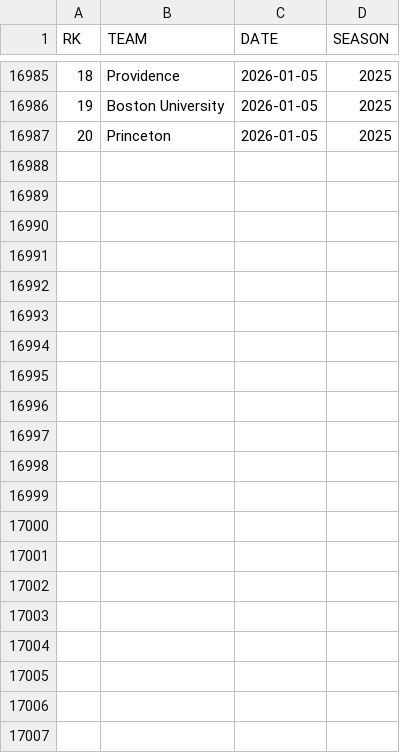
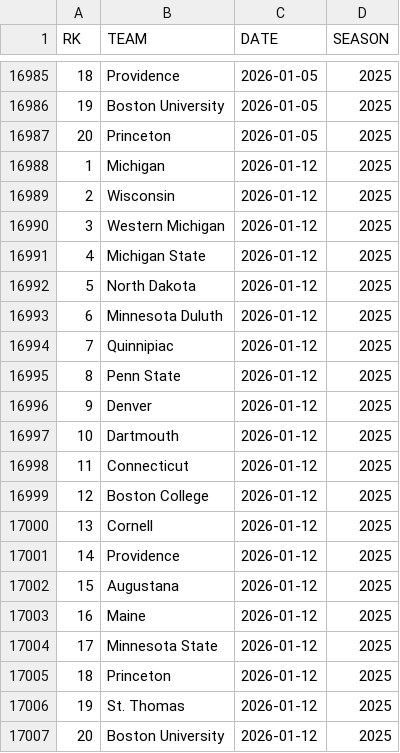
Before and after one commit to redsoxfan2194/buhockeystats, a CSV file: buhockeystatssite/recordbookdata/mpolls.csv, drawn as a sheet; only a part is shown, gaps mark what is left out; the diff names each change by its address in the sheet, - before the commit and + after, or states it on an @@ line.

Commit message:
record and stats update 2026-1-16

```diff
--- a/buhockeystatssite/recordbookdata/mpolls.csv
+++ b/buhockeystatssite/recordbookdata/mpolls.csv
+row 16988: 1 | Michigan | 2026-01-12 | 2025
+row 16989: 2 | Wisconsin | 2026-01-12 | 2025
+row 16990: 3 | Western Michigan | 2026-01-12 | 2025
+row 16991: 4 | Michigan State | 2026-01-12 | 2025
+row 16992: 5 | North Dakota | 2026-01-12 | 2025
+row 16993: 6 | Minnesota Duluth | 2026-01-12 | 2025
+row 16994: 7 | Quinnipiac | 2026-01-12 | 2025
+row 16995: 8 | Penn State | 2026-01-12 | 2025
+row 16996: 9 | Denver | 2026-01-12 | 2025
+row 16997: 10 | Dartmouth | 2026-01-12 | 2025
+row 16998: 11 | Connecticut | 2026-01-12 | 2025
+row 16999: 12 | Boston College | 2026-01-12 | 2025
+row 17000: 13 | Cornell | 2026-01-12 | 2025
+row 17001: 14 | Providence | 2026-01-12 | 2025
+row 17002: 15 | Augustana | 2026-01-12 | 2025
+row 17003: 16 | Maine | 2026-01-12 | 2025
+row 17004: 17 | Minnesota State | 2026-01-12 | 2025
+row 17005: 18 | Princeton | 2026-01-12 | 2025
+row 17006: 19 | St. Thomas | 2026-01-12 | 2025
+row 17007: 20 | Boston University | 2026-01-12 | 2025
```
Also changed, not shown: buhockeystatssite/recordbookdata/wpolls.csv, 11 other files.
